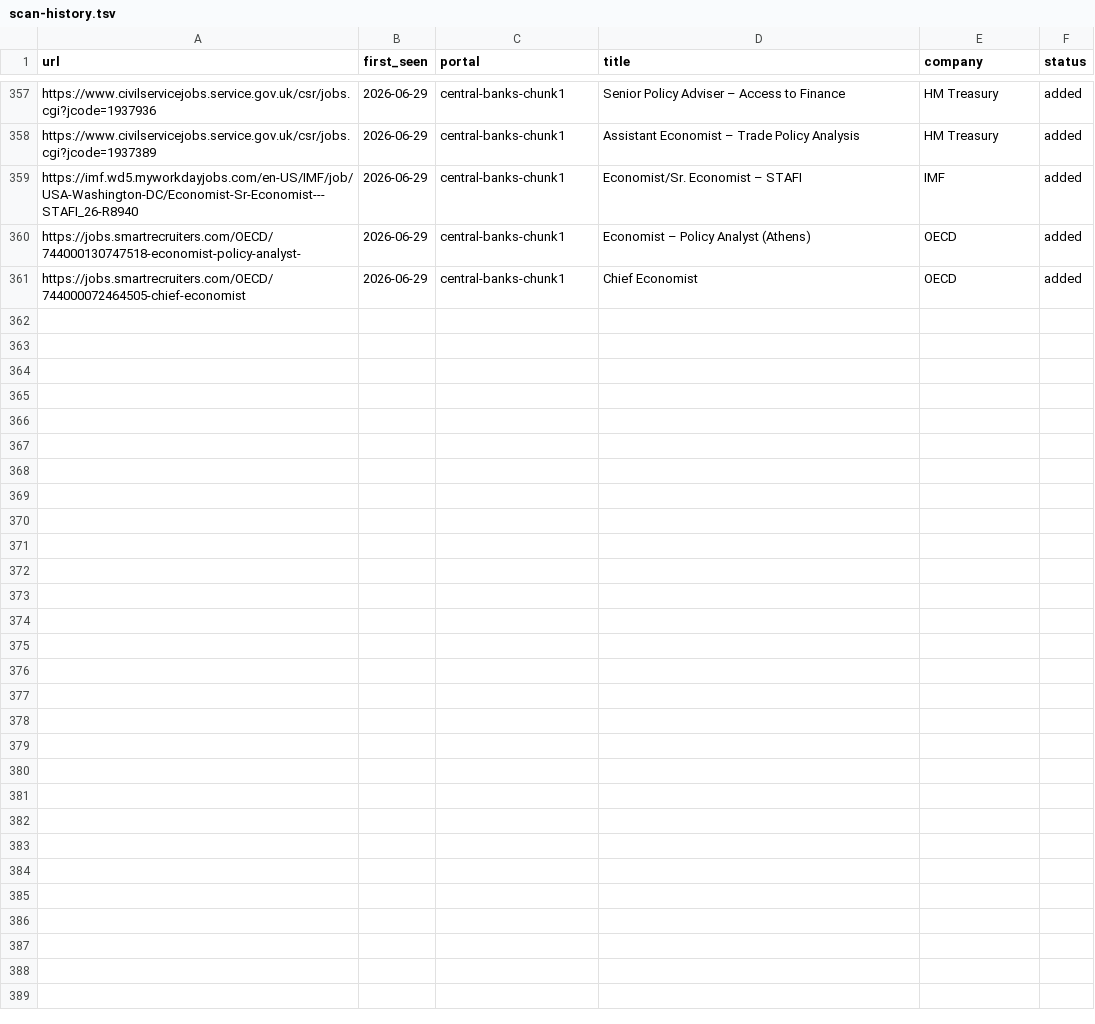
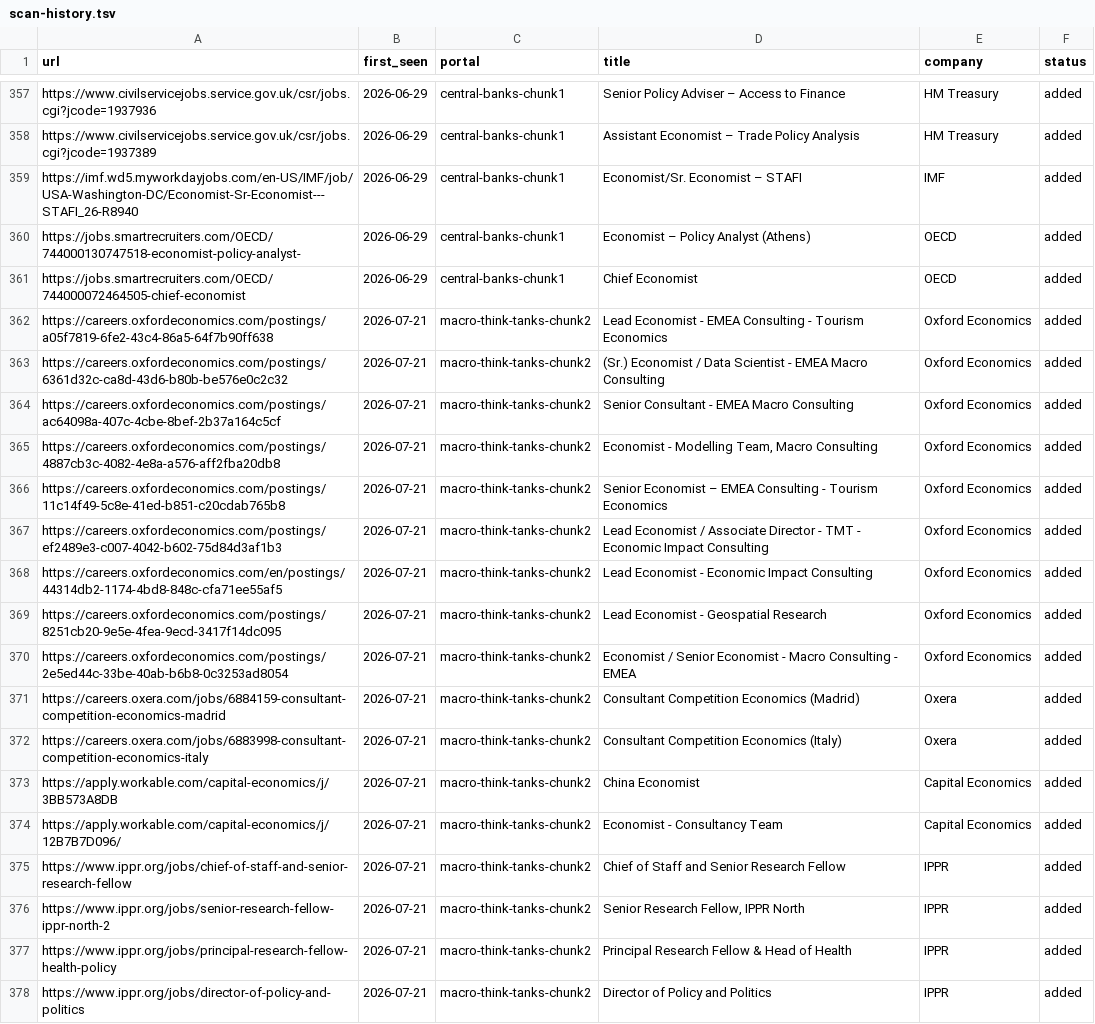
Before and after one commit to agurgone/career-ops, a TSV file: data/scan-history.tsv, drawn as a sheet; only a part is shown, gaps mark what is left out; the diff names each change by its address in the sheet, - before the commit and + after, or states it on an @@ line.

```diff
--- a/data/scan-history.tsv
+++ b/data/scan-history.tsv
+row 362: https://careers.oxfordeconomics.com/postings/a05f7819-6fe2-43c4-86a5-64f7b90ff638 | 2026-07-21 | macro-think-tanks-chunk2 | Lead Economist - EMEA Consulting - Tourism Economics | Oxford Economics | added
+row 363: https://careers.oxfordeconomics.com/postings/6361d32c-ca8d-43d6-b80b-be576e0c2c32 | 2026-07-21 | macro-think-tanks-chunk2 | (Sr.) Economist / Data Scientist - EMEA Macro Consulting | Oxford Economics | added
+row 364: https://careers.oxfordeconomics.com/postings/ac64098a-407c-4cbe-8bef-2b37a164c5cf | 2026-07-21 | macro-think-tanks-chunk2 | Senior Consultant - EMEA Macro Consulting | Oxford Economics | added
+row 365: https://careers.oxfordeconomics.com/postings/4887cb3c-4082-4e8a-a576-aff2fba20db8 | 2026-07-21 | macro-think-tanks-chunk2 | Economist - Modelling Team, Macro Consulting | Oxford Economics | added
+row 366: https://careers.oxfordeconomics.com/postings/11c14f49-5c8e-41ed-b851-c20cdab765b8 | 2026-07-21 | macro-think-tanks-chunk2 | Senior Economist – EMEA Consulting - Tourism Economics | Oxford Economics | added
+row 367: https://careers.oxfordeconomics.com/postings/ef2489e3-c007-4042-b602-75d84d3af1b3 | 2026-07-21 | macro-think-tanks-chunk2 | Lead Economist / Associate Director - TMT - Economic Impact Consulting | Oxford Economics | added
+row 368: https://careers.oxfordeconomics.com/en/postings/44314db2-1174-4bd8-848c-cfa71ee55af5 | 2026-07-21 | macro-think-tanks-chunk2 | Lead Economist - Economic Impact Consulting | Oxford Economics | added
+row 369: https://careers.oxfordeconomics.com/postings/8251cb20-9e5e-4fea-9ecd-3417f14dc095 | 2026-07-21 | macro-think-tanks-chunk2 | Lead Economist - Geospatial Research | Oxford Economics | added
+row 370: https://careers.oxfordeconomics.com/postings/2e5ed44c-33be-40ab-b6b8-0c3253ad8054 | 2026-07-21 | macro-think-tanks-chunk2 | Economist / Senior Economist - Macro Consulting - EMEA | Oxford Economics | added
+row 371: https://careers.oxera.com/jobs/6884159-consultant-competition-economics-madrid | 2026-07-21 | macro-think-tanks-chunk2 | Consultant Competition Economics (Madrid) | Oxera | added
+row 372: https://careers.oxera.com/jobs/6883998-consultant-competition-economics-italy | 2026-07-21 | macro-think-tanks-chunk2 | Consultant Competition Economics (Italy) | Oxera | added
+row 373: https://apply.workable.com/capital-economics/j/3BB573A8DB | 2026-07-21 | macro-think-tanks-chunk2 | China Economist | Capital Economics | added
+row 374: https://apply.workable.com/capital-economics/j/12B7B7D096/ | 2026-07-21 | macro-think-tanks-chunk2 | Economist - Consultancy Team | Capital Economics | added
+row 375: https://www.ippr.org/jobs/chief-of-staff-and-senior-research-fellow | 2026-07-21 | macro-think-tanks-chunk2 | Chief of Staff and Senior Research Fellow | IPPR | added
+row 376: https://www.ippr.org/jobs/senior-research-fellow-ippr-north-2 | 2026-07-21 | macro-think-tanks-chunk2 | Senior Research Fellow, IPPR North | IPPR | added
+row 377: https://www.ippr.org/jobs/principal-research-fellow-health-policy | 2026-07-21 | macro-think-tanks-chunk2 | Principal Research Fellow & Head of Health | IPPR | added
+row 378: https://www.ippr.org/jobs/director-of-policy-and-politics | 2026-07-21 | macro-think-tanks-chunk2 | Director of Policy and Politics | IPPR | added
```
Also changed, not shown: 1 other file.
